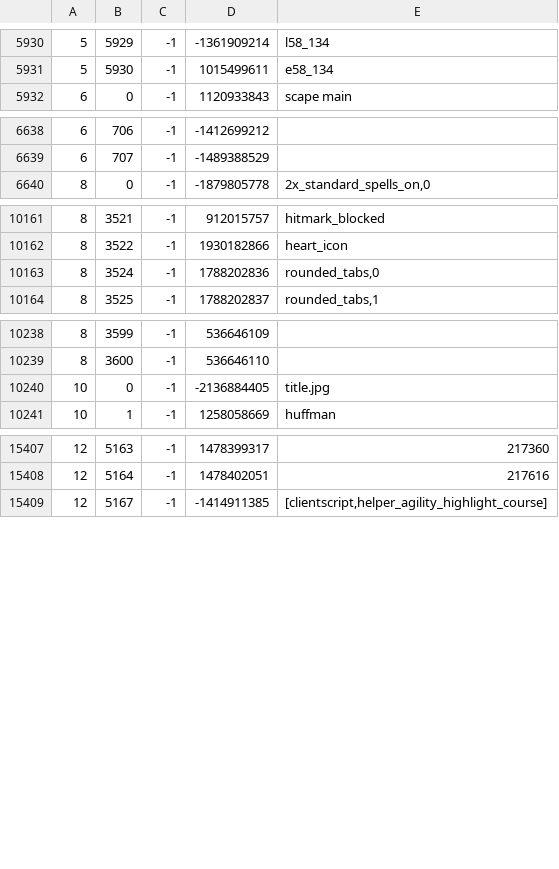
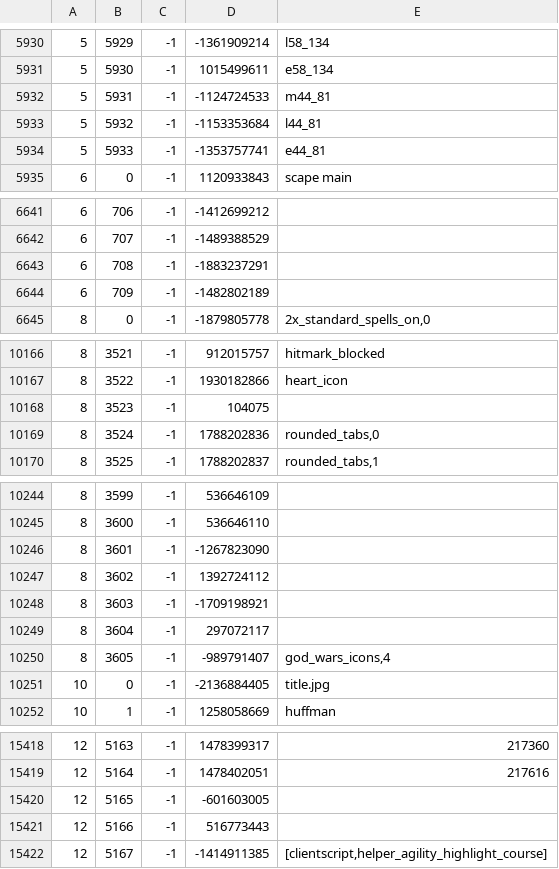
Before and after one commit to Joshua-F/cache-names, a TSV file: names.tsv, drawn as a sheet; only a part is shown, gaps mark what is left out.

```diff
--- a/names.tsv
+++ b/names.tsv
@@ -5931,2 +5931,5 @@
 5	5930	-1	1015499611	e58_134
+5	5931	-1	-1124724533	m44_81
+5	5932	-1	-1153353684	l44_81
+5	5933	-1	-1353757741	e44_81
 6	0	-1	1120933843	scape main
@@ -6639,2 +6642,4 @@
 6	707	-1	-1489388529	
+6	708	-1	-1883237291	
+6	709	-1	-1482802189	
 8	0	-1	-1879805778	2x_standard_spells_on,0
@@ -10162,2 +10167,3 @@
 8	3522	-1	1930182866	heart_icon
+8	3523	-1	104075	
 8	3524	-1	1788202836	rounded_tabs,0
@@ -10239,2 +10245,7 @@
 8	3600	-1	536646110	
+8	3601	-1	-1267823090	
+8	3602	-1	1392724112	
+8	3603	-1	-1709198921	
+8	3604	-1	297072117	
+8	3605	-1	-989791407	god_wars_icons,4
 10	0	-1	-2136884405	title.jpg
@@ -15408,2 +15419,4 @@
 12	5164	-1	1478402051	217616
+12	5165	-1	-601603005	
+12	5166	-1	516773443	
 12	5167	-1	-1414911385	[clientscript,helper_agility_highlight_course]
```
Also changed, not shown: name-hashes.tsv.
